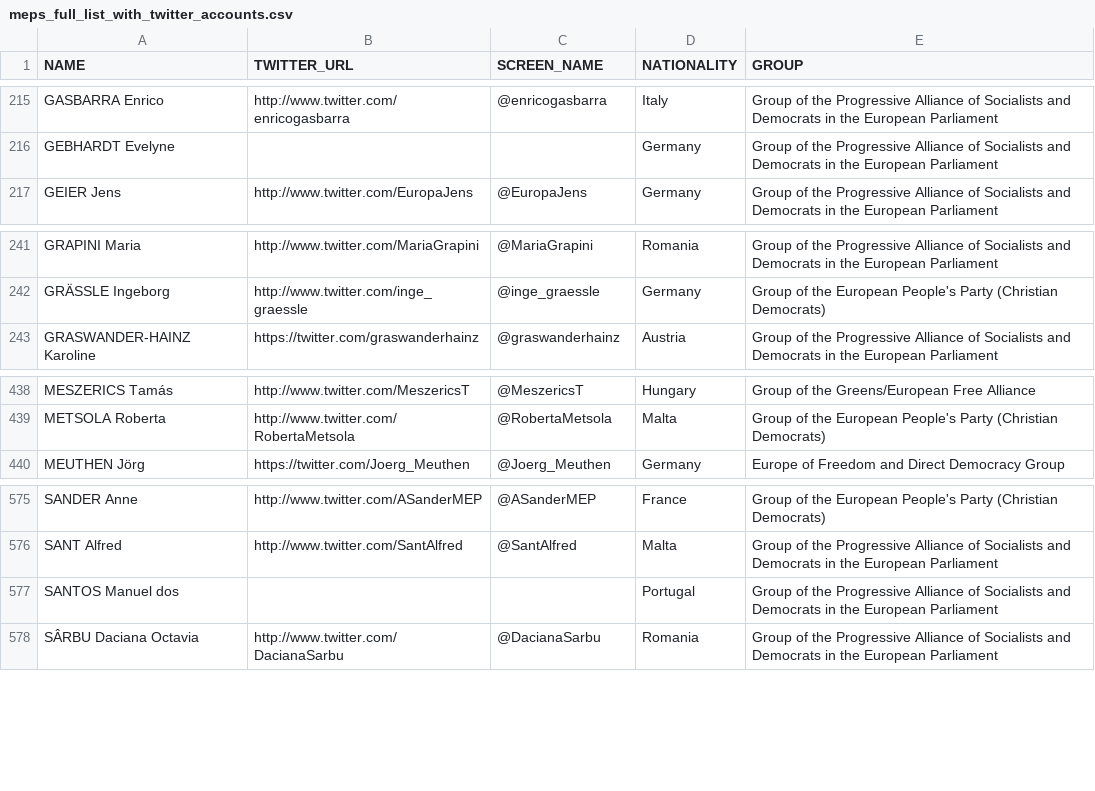
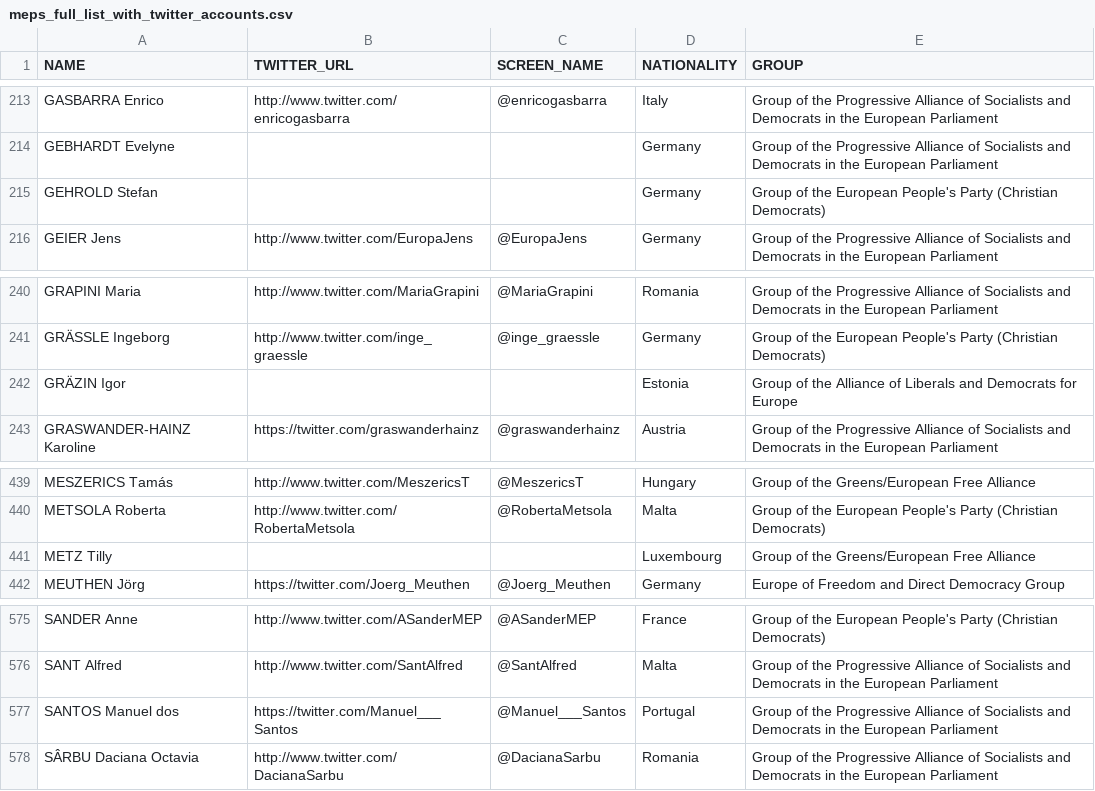
Before and after one commit to eliflab/European-Parliament-Open-Data, a CSV file: meps_full_list_with_twitter_accounts.csv, drawn as a sheet; only a part is shown, gaps mark what is left out; the diff covers the shown part only.

Commit message:
Update meps_full_list_with_twitter_accounts.csv
Incoming-Outgoing 1-O

```diff
--- a/meps_full_list_with_twitter_accounts.csv
+++ b/meps_full_list_with_twitter_accounts.csv
@@ -216,2 +214,3 @@ GASBARRA Enrico,http://www.twitter.com/enricogasbarra,@enricogasbarra,Italy,Grou
 GEBHARDT Evelyne,,,Germany,Group of the Progressive Alliance of Socialists and Democrats in the European Parliament
+GEHROLD Stefan,,,Germany,Group of the European People's Party (Christian Democrats)
 GEIER Jens,http://www.twitter.com/EuropaJens,@EuropaJens,Germany,Group of the Progressive Alliance of Socialists and Democrats in the European Parliament
@@ -242,2 +241,3 @@ GRAPINI Maria,http://www.twitter.com/MariaGrapini,@MariaGrapini,Romania,Group of
 GRÄSSLE Ingeborg,http://www.twitter.com/inge_graessle,@inge_graessle,Germany,Group of the European People's Party (Christian Democrats)
+GRÄZIN Igor,,,Estonia,Group of the Alliance of Liberals and Democrats for Europe
 GRASWANDER-HAINZ Karoline,https://twitter.com/graswanderhainz,@graswanderhainz,Austria,Group of the Progressive Alliance of Socialists and Democrats in the European Parliament
@@ -439,2 +440,3 @@ MESZERICS Tamás,http://www.twitter.com/MeszericsT,@MeszericsT,Hungary,Group of
 METSOLA Roberta,http://www.twitter.com/RobertaMetsola,@RobertaMetsola,Malta,Group of the European People's Party (Christian Democrats)
+METZ Tilly,,,Luxembourg,Group of the Greens/European Free Alliance
 MEUTHEN Jörg,https://twitter.com/Joerg_Meuthen,@Joerg_Meuthen,Germany,Europe of Freedom and Direct Democracy Group
@@ -576,3 +576,3 @@ SANDER Anne,http://www.twitter.com/ASanderMEP,@ASanderMEP,France,Group of the Eu
 SANT Alfred,http://www.twitter.com/SantAlfred,@SantAlfred,Malta,Group of the Progressive Alliance of Socialists and Democrats in the European Parliament
-SANTOS Manuel dos,,,Portugal,Group of the Progressive Alliance of Socialists and Democrats in the European Parliament
+SANTOS Manuel dos,https://twitter.com/Manuel___Santos,@Manuel___Santos,Portugal,Group of the Progressive Alliance of Socialists and Democrats in the European Parliament
 SÂRBU Daciana Octavia,http://www.twitter.com/DacianaSarbu,@DacianaSarbu,Romania,Group of the Progressive Alliance of Socialists and Democrats in the European Parliament
```
Also changed, not shown: 3 added rows and 7 removed rows elsewhere in this file.
